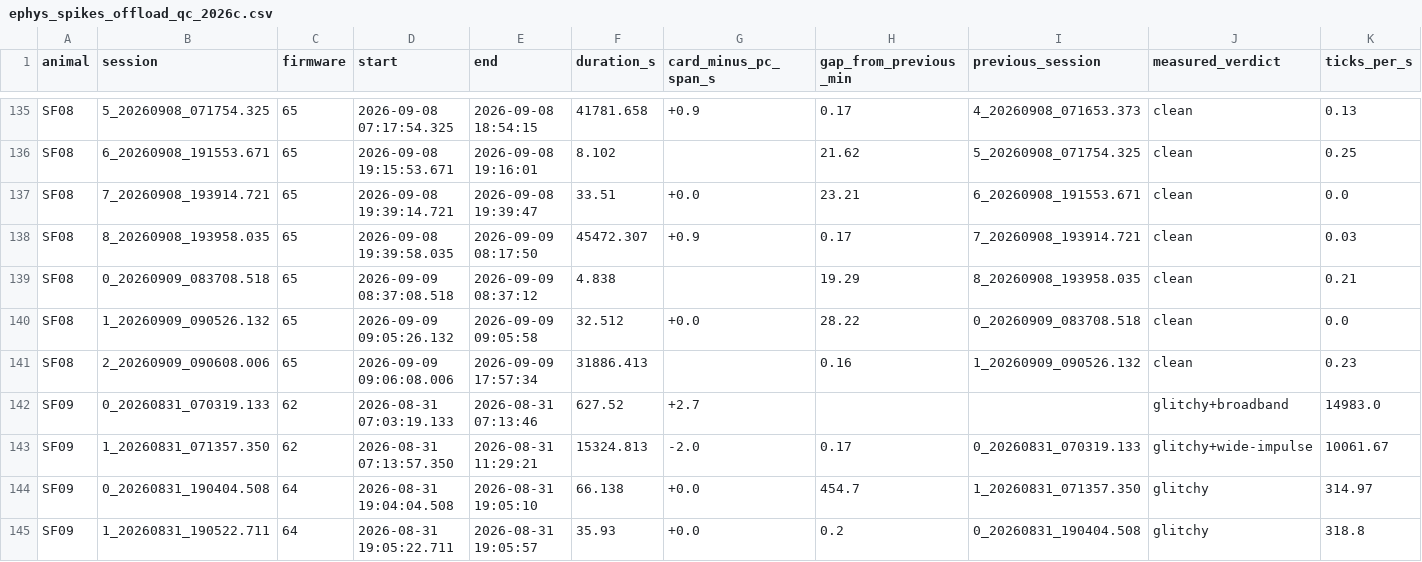
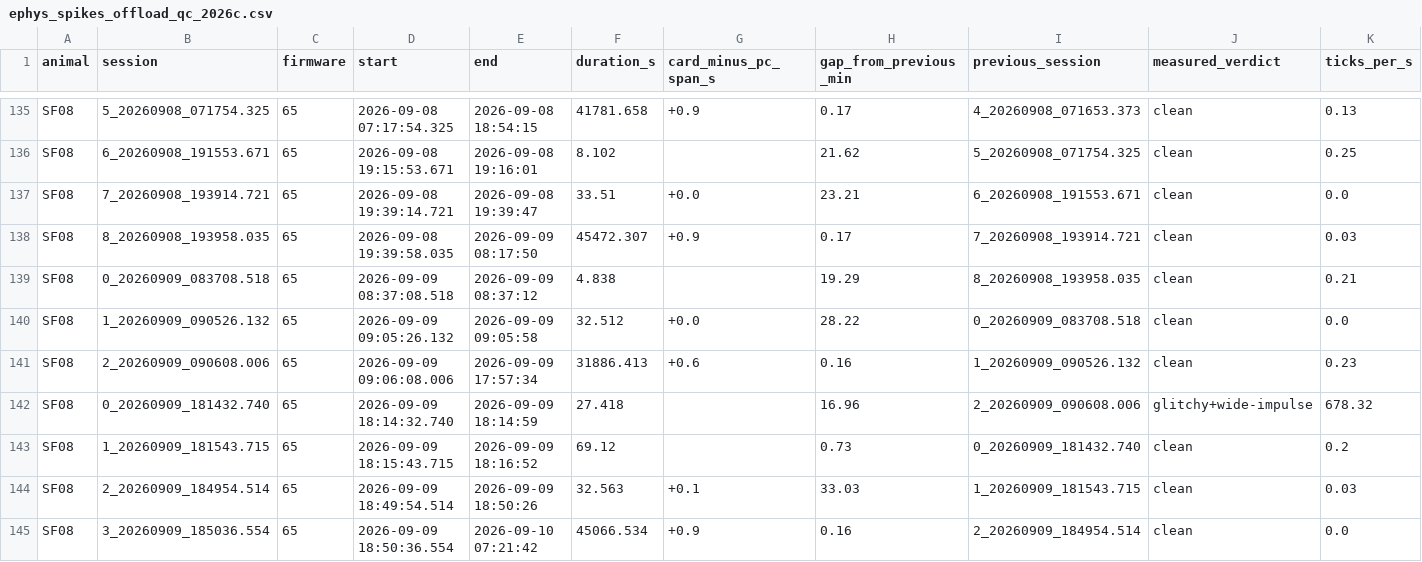
Before and after one commit to amymarple/Field2026_Social_analysis, a CSV file: results/2026c/ephys_spikes/reports/ephys_spikes_offload_qc_2026c.csv, drawn as a sheet; only a part is shown, gaps mark what is left out; the shorter side is filled out with more unchanged rows; rows hold the shown columns only; the diff covers the shown part only; the diff names each change by its address in the sheet, - before the commit and + after, or states it on an @@ line.

```diff
--- a/results/2026c/ephys_spikes/reports/ephys_spikes_offload_qc_2026c.csv
+++ b/results/2026c/ephys_spikes/reports/ephys_spikes_offload_qc_2026c.csv
-G141 (card_minus_pc_span_s): (empty)
+G141 (card_minus_pc_span_s): +0.6
+row 142: SF08 | 0_20260909_181432.740 | 65 | 2026-09-09 18:14:32.740 | 2026-09-09 18:14:59 | 27.418 |  | 16.96 | 2_20260909_090608.006 | glitchy+wide-impulse | 678.32
+row 143: SF08 | 1_20260909_181543.715 | 65 | 2026-09-09 18:15:43.715 | 2026-09-09 18:16:52 | 69.12 |  | 0.73 | 0_20260909_181432.740 | clean | 0.2
+row 144: SF08 | 2_20260909_184954.514 | 65 | 2026-09-09 18:49:54.514 | 2026-09-09 18:50:26 | 32.563 | +0.1 | 33.03 | 1_20260909_181543.715 | clean | 0.03
+row 145: SF08 | 3_20260909_185036.554 | 65 | 2026-09-09 18:50:36.554 | 2026-09-10 07:21:42 | 45066.534 | +0.9 | 0.16 | 2_20260909_184954.514 | clean | 0.0
```
Also changed, not shown: 4 added rows and 4 edited cells elsewhere in this file, results/2026c/ephys_spikes/reports/ephys_spikes_hourly_coverage_2026c.csv, results/2026c/ephys_spikes/reports/ephys_spikes_pc_time_chain_2026c.csv, 10 other files.
